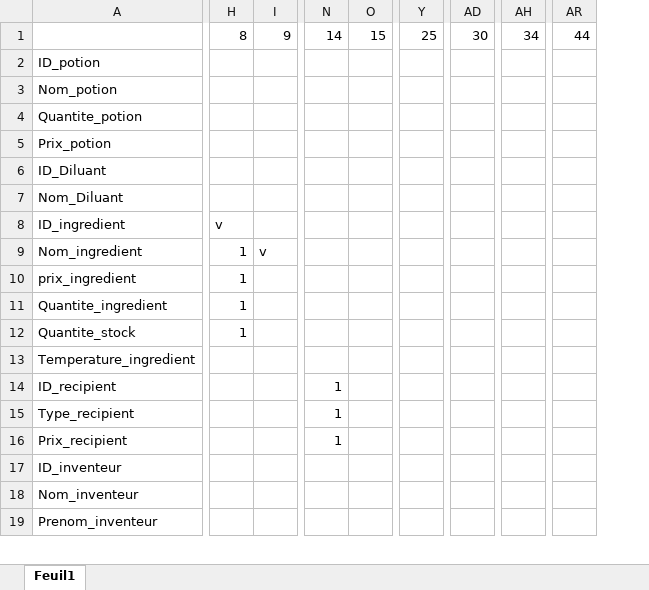
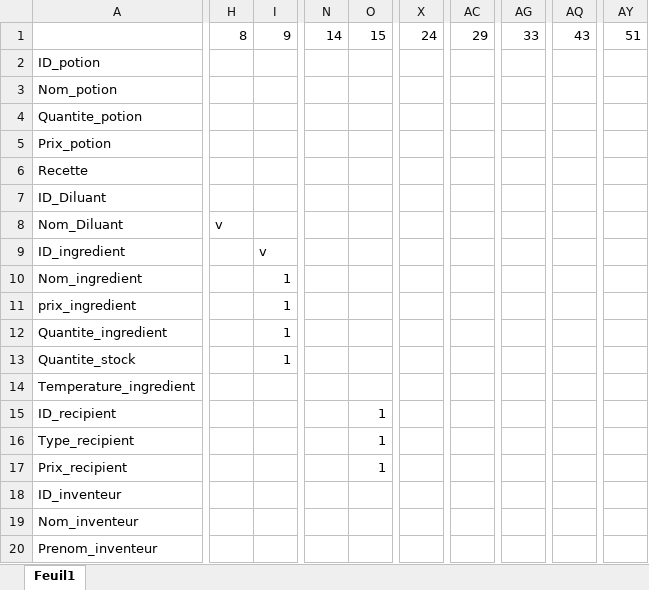
Before and after one commit to Nazazz/PROJET-BDD, an Excel workbook: Matrice projetfinis.xlsx, sheet Feuil1, drawn as a sheet; only a part is shown, gaps mark what is left out; values as stored, in another font and other column widths than the file's, no cell formats; removed rows and columns are numbered as before the commit, all else as after; rows hold the shown columns only; the diff covers the shown part only; the diff names each change by its address in the sheet, - before the commit and + after, or states it on an @@ line.

Commit message:
MATRICE FINAL QUASIMENT SUR

```diff
--- a/Matrice projetfinis.xlsx (sheet Feuil1)
+++ b/Matrice projetfinis.xlsx (sheet Feuil1)
+column X, row 1: 24
-column Y, row 1: 25
+column AC, row 1: 29
-column AD, row 1: 30
+column AG, row 1: 33
-column AH, row 1: 34
+column AQ, row 1: 43
-column AR, row 1: 44
+column AY, row 1: 51
+row 6: Recette
-H8: (empty)
+H8: v
-H9: v
+H9: (empty)
-I9: (empty)
+I9: v
-H10:H13: 1
+H10:H13: (empty)
-I10: v
+I10: 1
-I11:I13: (empty)
+I11:I13: 1
-N15:N17: 1
+N15:N17: (empty)
-O15:O17: (empty)
+O15:O17: 1
```
Also changed, not shown: 45 edited cells elsewhere in this sheet, cell formats.
